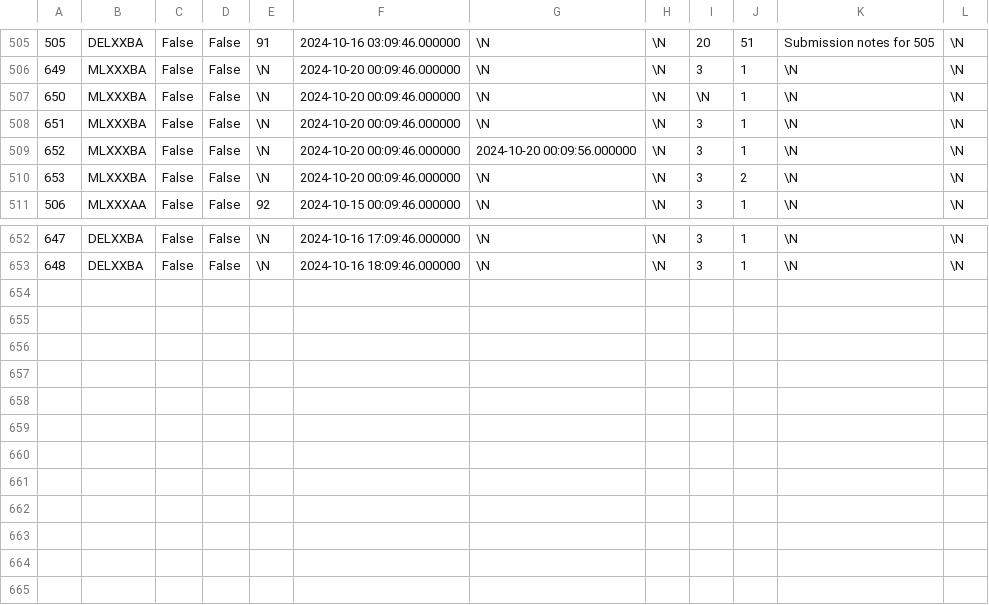
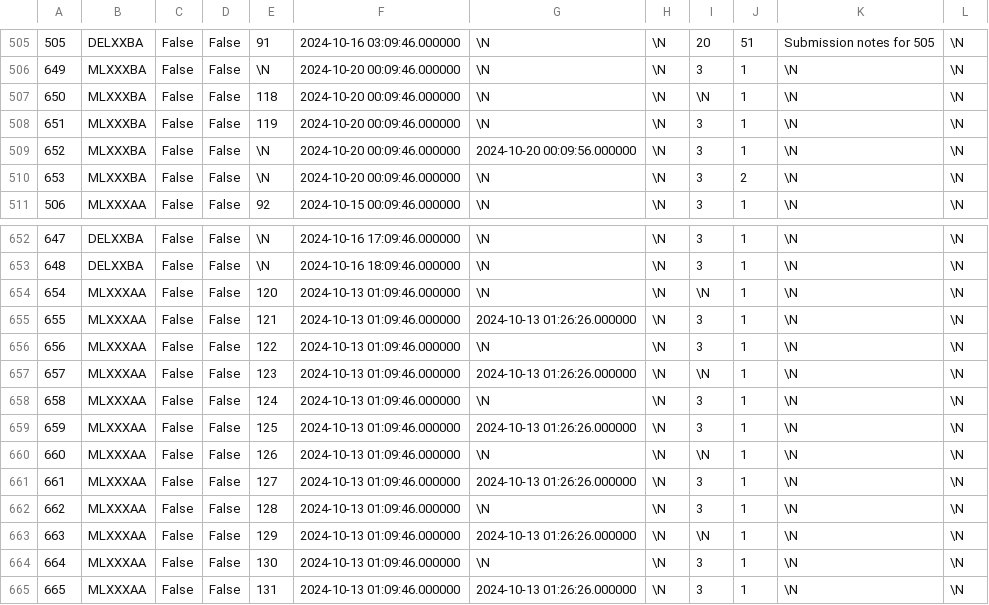
Before and after one commit to SartoRiccardo/btd6maplist-api, a CSV file: database/data/20_list_completions.csv, drawn as a sheet; only a part is shown, gaps mark what is left out.

```diff
--- a/database/data/20_list_completions.csv
+++ b/database/data/20_list_completions.csv
@@ -506,4 +506,4 @@
 649	MLXXXBA	False	False	\N	2024-10-20 00:09:46.000000	\N	\N	3	1	\N	\N
-650	MLXXXBA	False	False	\N	2024-10-20 00:09:46.000000	\N	\N	\N	1	\N	\N
-651	MLXXXBA	False	False	\N	2024-10-20 00:09:46.000000	\N	\N	3	1	\N	\N
+650	MLXXXBA	False	False	118	2024-10-20 00:09:46.000000	\N	\N	\N	1	\N	\N
+651	MLXXXBA	False	False	119	2024-10-20 00:09:46.000000	\N	\N	3	1	\N	\N
 652	MLXXXBA	False	False	\N	2024-10-20 00:09:46.000000	2024-10-20 00:09:56.000000	\N	3	1	\N	\N
@@ -653 +653,13 @@
 648	DELXXBA	False	False	\N	2024-10-16 18:09:46.000000	\N	\N	3	1	\N	\N
+654	MLXXXAA	False	False	120	2024-10-13 01:09:46.000000	\N	\N	\N	1	\N	\N
+655	MLXXXAA	False	False	121	2024-10-13 01:09:46.000000	2024-10-13 01:26:26.000000	\N	3	1	\N	\N
+656	MLXXXAA	False	False	122	2024-10-13 01:09:46.000000	\N	\N	3	1	\N	\N
+657	MLXXXAA	False	False	123	2024-10-13 01:09:46.000000	2024-10-13 01:26:26.000000	\N	\N	1	\N	\N
+658	MLXXXAA	False	False	124	2024-10-13 01:09:46.000000	\N	\N	3	1	\N	\N
+659	MLXXXAA	False	False	125	2024-10-13 01:09:46.000000	2024-10-13 01:26:26.000000	\N	3	1	\N	\N
+660	MLXXXAA	False	False	126	2024-10-13 01:09:46.000000	\N	\N	\N	1	\N	\N
+661	MLXXXAA	False	False	127	2024-10-13 01:09:46.000000	2024-10-13 01:26:26.000000	\N	3	1	\N	\N
+662	MLXXXAA	False	False	128	2024-10-13 01:09:46.000000	\N	\N	3	1	\N	\N
+663	MLXXXAA	False	False	129	2024-10-13 01:09:46.000000	2024-10-13 01:26:26.000000	\N	\N	1	\N	\N
+664	MLXXXAA	False	False	130	2024-10-13 01:09:46.000000	\N	\N	3	1	\N	\N
+665	MLXXXAA	False	False	131	2024-10-13 01:09:46.000000	2024-10-13 01:26:26.000000	\N	3	1	\N	\N
```
Also changed, not shown: database/data/08_leastcostchimps.csv, database/data/21_listcomp_players.csv, 4 other files.
